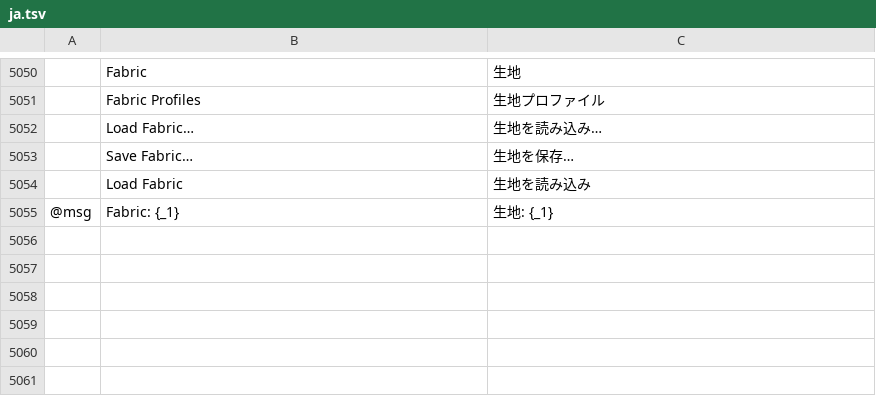
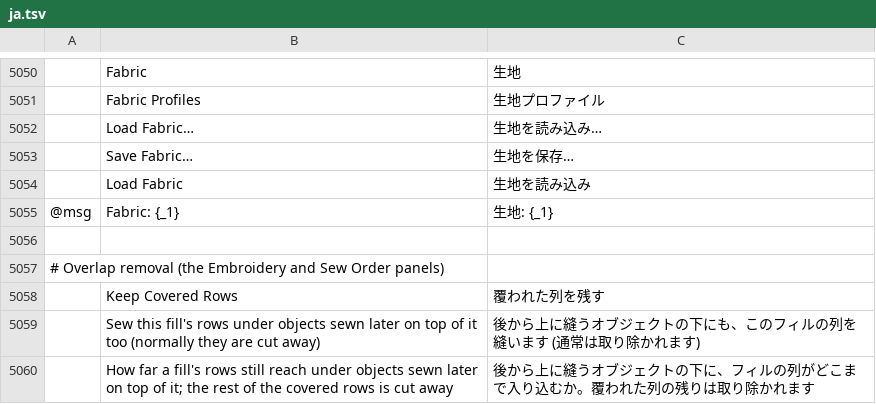
Before and after one commit to KellyMurphy/vectorcraft, a TSV file: crates/ui-egui/src/i18n/ja.tsv, drawn as a sheet; only a part is shown, gaps mark what is left out; the diff names each change by its address in the sheet, - before the commit and + after, or states it on an @@ line.

```diff
--- a/crates/ui-egui/src/i18n/ja.tsv
+++ b/crates/ui-egui/src/i18n/ja.tsv
+row 5056: (empty)
+row 5057: # Overlap removal (the Embroidery and Sew Order panels)
+row 5058:  | Keep Covered Rows | 覆われた列を残す
+row 5059:  | Sew this fill's rows under objects sewn later on top of it too (normally they are cut away) | 後から上に縫うオブジェクトの下にも、このフィルの列を縫います (通常は取り除かれます)
+row 5060:  | How far a fill's rows still reach under objects sewn later on top of it; the rest of the covered rows is cut away | 後から上に縫うオブジェクトの下に、フィルの列がどこまで入り込むか。覆われた列の残りは取り除かれます
```
Also changed, not shown: crates/ui-egui/src/i18n/bg.tsv, crates/ui-egui/src/i18n/el.tsv, 35 other files.
